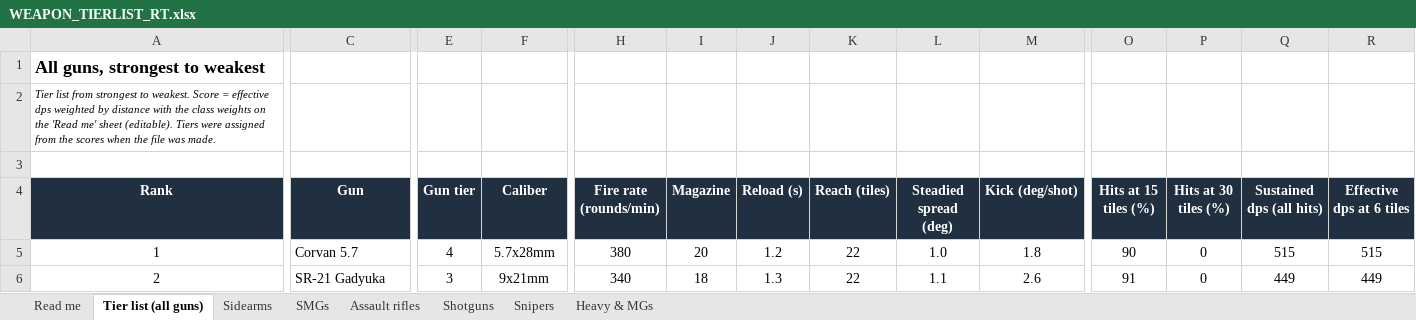
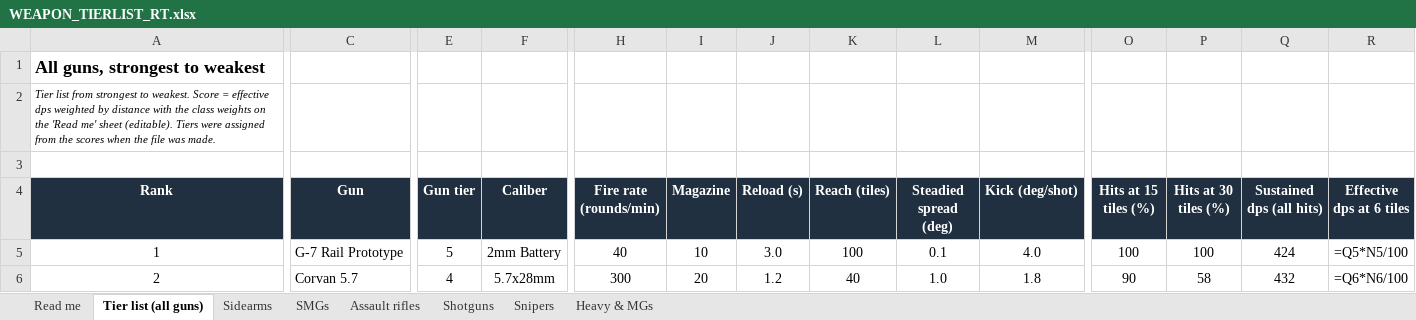
Before and after one commit to grimmylock/agora-vai-action, an Excel workbook: ArtSource/weapons/WEAPON_TIERLIST_RT.xlsx, sheet Tier list (all guns), drawn as a sheet; only a part is shown, gaps mark what is left out; values as stored, in another font and other column widths than the file's, no borders; formulas without a stored value are shown as written; the diff covers the shown part only; the diff names each change by its address in the sheet, - before the commit and + after, or states it on an @@ line.

```diff
--- a/ArtSource/weapons/WEAPON_TIERLIST_RT.xlsx (sheet Tier list (all guns))
+++ b/ArtSource/weapons/WEAPON_TIERLIST_RT.xlsx (sheet Tier list (all guns))
-C5 (Gun): Corvan 5.7
+C5 (Gun): G-7 Rail Prototype
-E5 (Gun tier): 4
+E5 (Gun tier): 5
-F5 (Caliber): 5.7x28mm
+F5 (Caliber): 2mm Battery
-H5 (Fire rate (rounds/min)): 380
+H5 (Fire rate (rounds/min)): 40
-I5 (Magazine): 20
+I5 (Magazine): 10
-J5 (Reload (s)): 1.2
+J5 (Reload (s)): 3.0
-K5 (Reach (tiles)): 22
+K5 (Reach (tiles)): 100
-L5 (Steadied spread (deg)): 1.0
+L5 (Steadied spread (deg)): 0.1
-M5 (Kick (deg/shot)): 1.8
+M5 (Kick (deg/shot)): 4.0
-O5 (Hits at 15 tiles (%)): 90
+O5 (Hits at 15 tiles (%)): 100
-P5 (Hits at 30 tiles (%)): 0
+P5 (Hits at 30 tiles (%)): 100
-Q5 (Sustained dps (all hits)): 515
+Q5 (Sustained dps (all hits)): 424
-R5 (Effective dps at 6 tiles): 515
+R5 (Effective dps at 6 tiles): =Q5*N5/100
-C6 (Gun): SR-21 Gadyuka
+C6 (Gun): Corvan 5.7
-E6 (Gun tier): 3
+E6 (Gun tier): 4
-F6 (Caliber): 9x21mm
+F6 (Caliber): 5.7x28mm
-H6 (Fire rate (rounds/min)): 340
+H6 (Fire rate (rounds/min)): 300
-I6 (Magazine): 18
+I6 (Magazine): 20
-J6 (Reload (s)): 1.3
+J6 (Reload (s)): 1.2
-K6 (Reach (tiles)): 22
+K6 (Reach (tiles)): 40
-L6 (Steadied spread (deg)): 1.1
+L6 (Steadied spread (deg)): 1.0
-M6 (Kick (deg/shot)): 2.6
+M6 (Kick (deg/shot)): 1.8
-O6 (Hits at 15 tiles (%)): 91
+O6 (Hits at 15 tiles (%)): 90
-P6 (Hits at 30 tiles (%)): 0
+P6 (Hits at 30 tiles (%)): 58
-Q6 (Sustained dps (all hits)): 449
+Q6 (Sustained dps (all hits)): 432
-R6 (Effective dps at 6 tiles): 449
+R6 (Effective dps at 6 tiles): =Q6*N6/100
```
Also changed, not shown: 4 added rows, 4 removed rows and 1125 edited cells elsewhere in this sheet, sheet Sidearms, sheet Snipers, sheet Assault rifles, sheet Shotguns, sheet SMGs, sheet Heavy & MGs, 1 other file.
